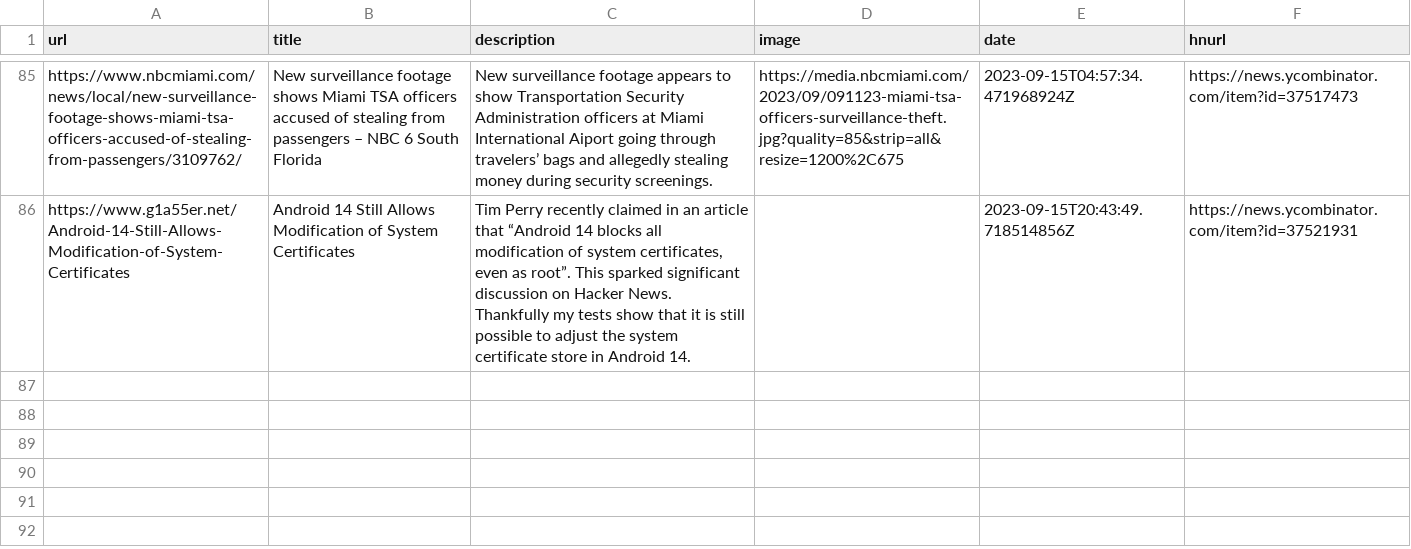
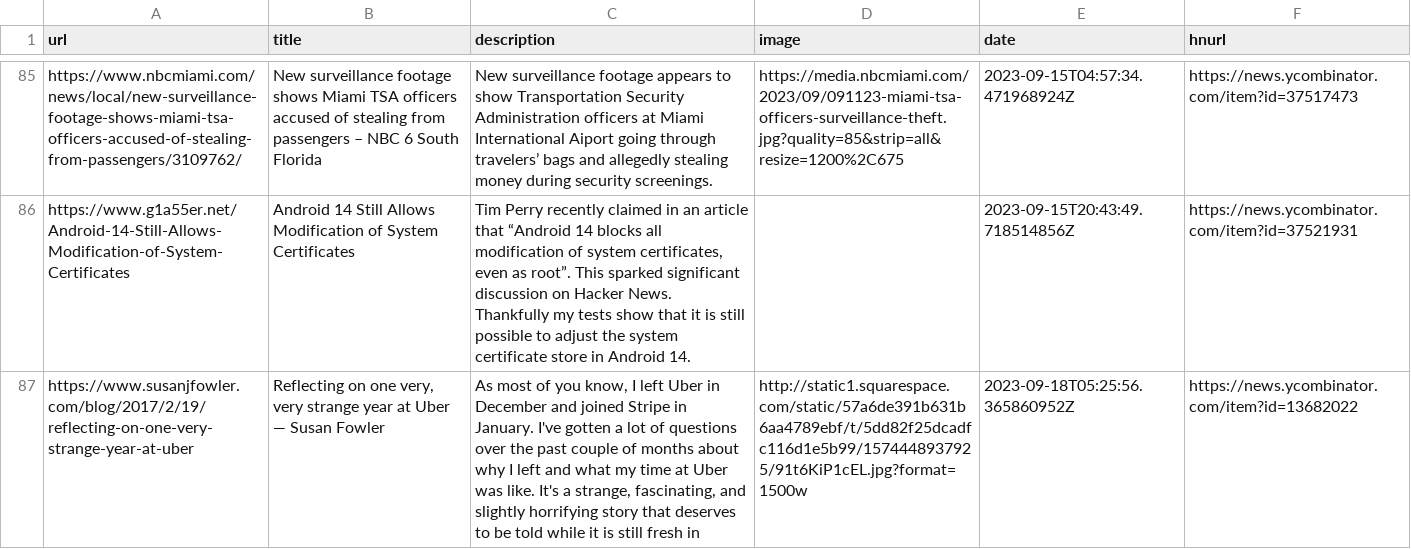
Before and after one commit to pythoncrazy/listofreading, a CSV file: readingList.csv, drawn as a sheet; only a part is shown, gaps mark what is left out; the diff names each change by its address in the sheet, - before the commit and + after, or states it on an @@ line.

Commit message:
Automated reading list update on Mon Sep 18 05:25:56 UTC 2023

```diff
--- a/readingList.csv
+++ b/readingList.csv
+row 87: https://www.susanjfowler.com/blog/2017/2/19/reflecting-on-one-very-strange-year-at-uber | Reflecting on one very, very strange year at Uber — Susan Fowler | As most of you know, I left Uber in December and joined Stripe in January. I've gotten a lot of questions over the past couple of months about why I left and what my time at Uber was like. It's a strange, fascinating, and slightly horrifying story that deserves to be told while it is still fresh in | http://static1.squarespace.com/static/57a6de391b631b6aa4789ebf/t/5dd82f25dcadfc116d1e5b99/1574448937925/91t6KiP1cEL.jpg?format=1500w | 2023-09-18T05:25:56.365860952Z | https://news.ycombinator.com/item?id=13682022
```
